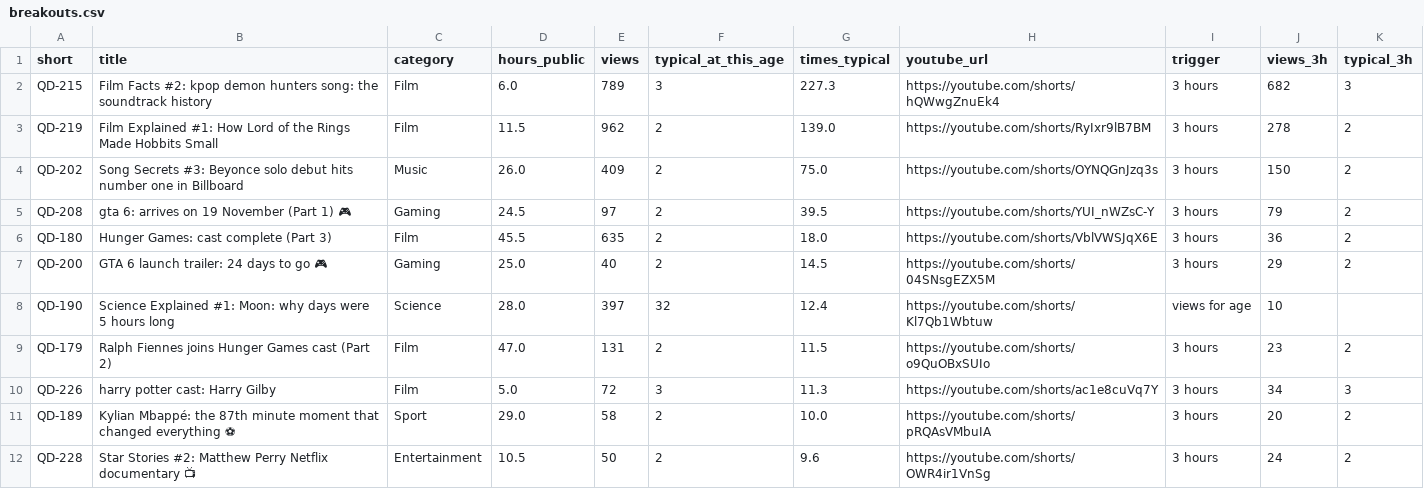
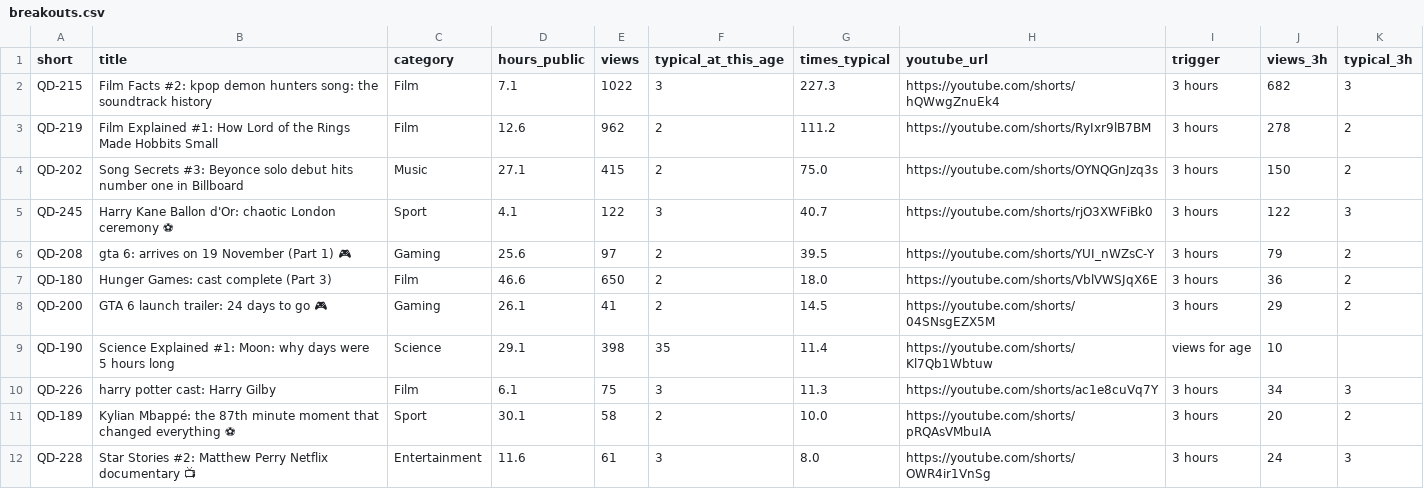
Before and after one commit to quickplay-studio/quickplay-autopilot, a CSV file: analytics/breakouts.csv, drawn as a sheet.

```diff
--- a/analytics/breakouts.csv
+++ b/analytics/breakouts.csv
@@ -1,12 +1,12 @@
 short,title,category,hours_public,views,typical_at_this_age,times_typical,youtube_url,trigger,views_3h,typical_3h
-QD-215,Film Facts #2: kpop demon hunters song: the soundtrack history,Film,6.0,789,3,227.3,https://youtube.com/shorts/hQWwgZnuEk4,3 hours,682,3
-QD-219,Film Explained #1: How Lord of the Rings Made Hobbits Small,Film,11.5,962,2,139.0,https://youtube.com/shorts/RyIxr9lB7BM,3 hours,278,2
-QD-202,Song Secrets #3: Beyonce solo debut hits number one in Billboard,Music,26.0,409,2,75.0,https://youtube.com/shorts/OYNQGnJzq3s,3 hours,150,2
-QD-208,gta 6: arrives on 19 November (Part 1) 🎮,Gaming,24.5,97,2,39.5,https://youtube.com/shorts/YUI_nWZsC-Y,3 hours,79,2
-QD-180,Hunger Games: cast complete (Part 3),Film,45.5,635,2,18.0,https://youtube.com/shorts/VblVWSJqX6E,3 hours,36,2
-QD-200,GTA 6 launch trailer: 24 days to go 🎮,Gaming,25.0,40,2,14.5,https://youtube.com/shorts/04SNsgEZX5M,3 hours,29,2
-QD-190,Science Explained #1: Moon: why days were 5 hours long,Science,28.0,397,32,12.4,https://youtube.com/shorts/Kl7Qb1Wbtuw,views for age,10,
-QD-179,Ralph Fiennes joins Hunger Games cast (Part 2),Film,47.0,131,2,11.5,https://youtube.com/shorts/o9QuOBxSUIo,3 hours,23,2
-QD-226,harry potter cast: Harry Gilby,Film,5.0,72,3,11.3,https://youtube.com/shorts/ac1e8cuVq7Y,3 hours,34,3
-QD-189,Kylian Mbappé: the 87th minute moment that changed everything ⚽,Sport,29.0,58,2,10.0,https://youtube.com/shorts/pRQAsVMbuIA,3 hours,20,2
-QD-228,Star Stories #2: Matthew Perry Netflix documentary 📺,Entertainment,10.5,50,2,9.6,https://youtube.com/shorts/OWR4ir1VnSg,3 hours,24,2
+QD-215,Film Facts #2: kpop demon hunters song: the soundtrack history,Film,7.1,1022,3,227.3,https://youtube.com/shorts/hQWwgZnuEk4,3 hours,682,3
+QD-219,Film Explained #1: How Lord of the Rings Made Hobbits Small,Film,12.6,962,2,111.2,https://youtube.com/shorts/RyIxr9lB7BM,3 hours,278,2
+QD-202,Song Secrets #3: Beyonce solo debut hits number one in Billboard,Music,27.1,415,2,75.0,https://youtube.com/shorts/OYNQGnJzq3s,3 hours,150,2
+QD-245,Harry Kane Ballon d'Or: chaotic London ceremony ⚽,Sport,4.1,122,3,40.7,https://youtube.com/shorts/rjO3XWFiBk0,3 hours,122,3
+QD-208,gta 6: arrives on 19 November (Part 1) 🎮,Gaming,25.6,97,2,39.5,https://youtube.com/shorts/YUI_nWZsC-Y,3 hours,79,2
+QD-180,Hunger Games: cast complete (Part 3),Film,46.6,650,2,18.0,https://youtube.com/shorts/VblVWSJqX6E,3 hours,36,2
+QD-200,GTA 6 launch trailer: 24 days to go 🎮,Gaming,26.1,41,2,14.5,https://youtube.com/shorts/04SNsgEZX5M,3 hours,29,2
+QD-190,Science Explained #1: Moon: why days were 5 hours long,Science,29.1,398,35,11.4,https://youtube.com/shorts/Kl7Qb1Wbtuw,views for age,10,
+QD-226,harry potter cast: Harry Gilby,Film,6.1,75,3,11.3,https://youtube.com/shorts/ac1e8cuVq7Y,3 hours,34,3
+QD-189,Kylian Mbappé: the 87th minute moment that changed everything ⚽,Sport,30.1,58,2,10.0,https://youtube.com/shorts/pRQAsVMbuIA,3 hours,20,2
+QD-228,Star Stories #2: Matthew Perry Netflix documentary 📺,Entertainment,11.6,61,3,8.0,https://youtube.com/shorts/OWR4ir1VnSg,3 hours,24,3
```
Also changed, not shown: analytics/changes.csv, analytics/daily.csv, 17 other files.
